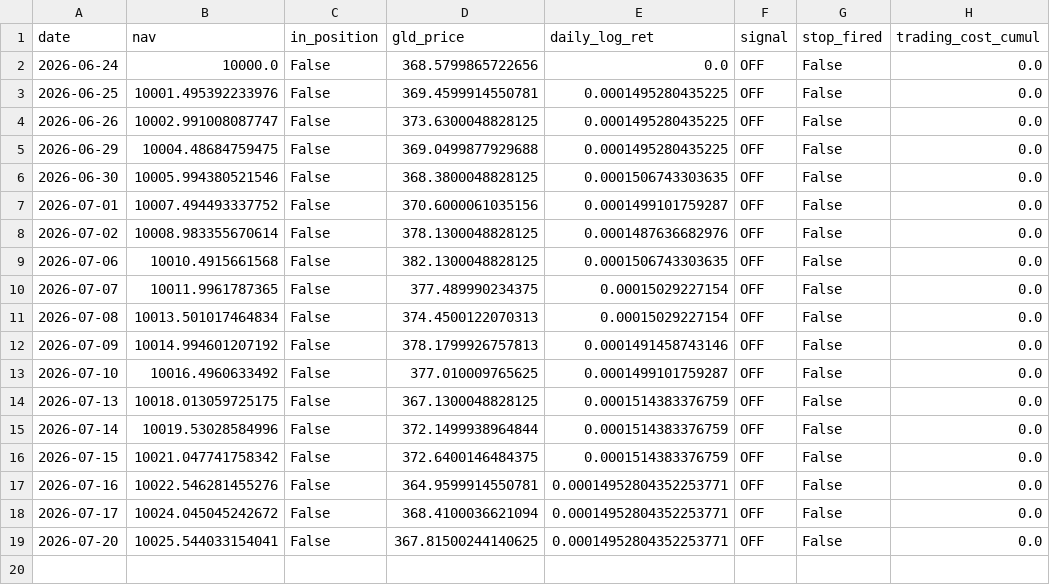
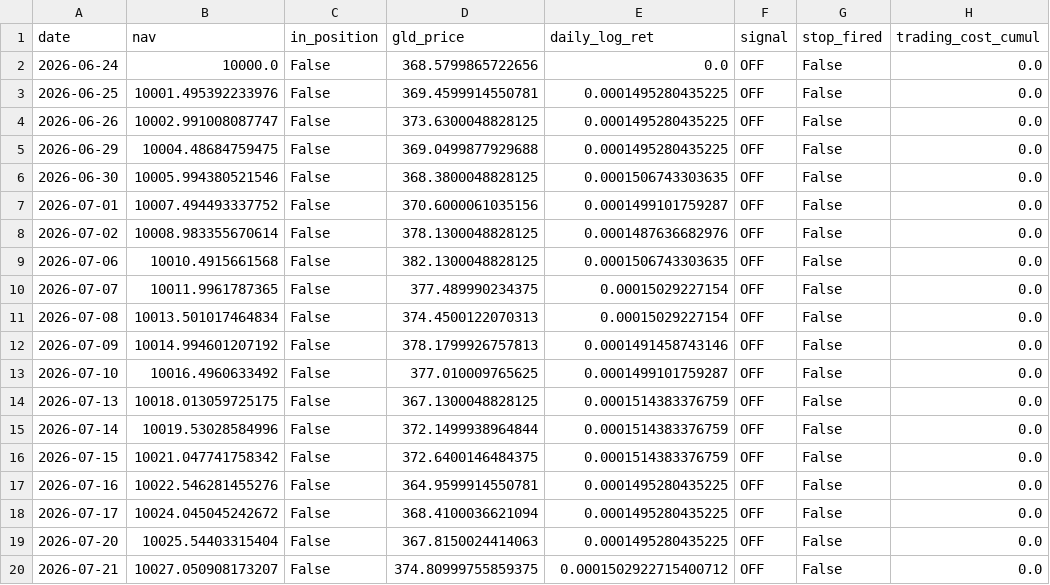
Before and after one commit to Mariokeyrouz/market-dashboard-otp2-paper-trading-, a CSV file: gold_ledger.csv, drawn as a sheet.

```diff
--- a/gold_ledger.csv
+++ b/gold_ledger.csv
@@ -16,4 +16,5 @@ date,nav,in_position,gld_price,daily_log_ret,signal,stop_fired,trading_cost_cumu
 2026-07-15,10021.047741758342,False,372.6400146484375,0.0001514383376759,OFF,False,0.0
-2026-07-16,10022.546281455276,False,364.9599914550781,0.00014952804352253771,OFF,False,0.0
-2026-07-17,10024.045045242672,False,368.4100036621094,0.00014952804352253771,OFF,False,0.0
-2026-07-20,10025.544033154041,False,367.81500244140625,0.00014952804352253771,OFF,False,0.0
+2026-07-16,10022.546281455276,False,364.9599914550781,0.0001495280435225,OFF,False,0.0
+2026-07-17,10024.045045242672,False,368.4100036621094,0.0001495280435225,OFF,False,0.0
+2026-07-20,10025.54403315404,False,367.8150024414063,0.0001495280435225,OFF,False,0.0
+2026-07-21,10027.050908173207,False,374.80999755859375,0.0001502922715400712,OFF,False,0.0
```
Also changed, not shown: factor_ledger.csv, factor_ledger_AMA.csv, 7 other files.
